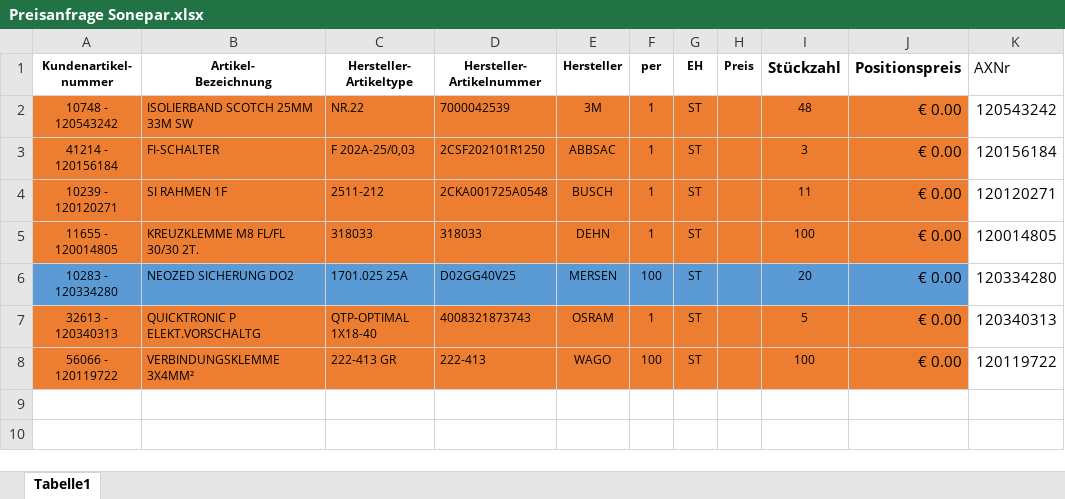
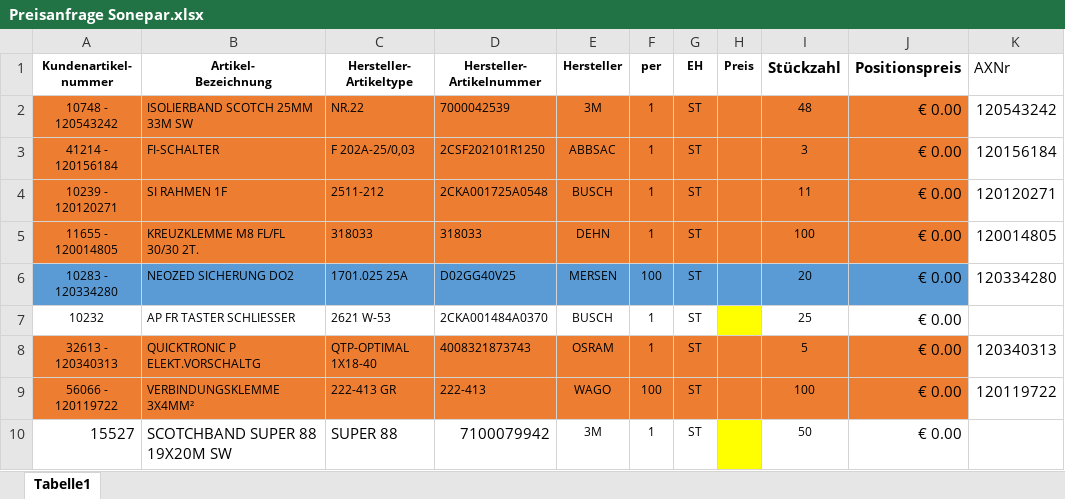
Before and after one commit to baetter-solutions/baetter-identifier, an Excel workbook: src/main/resources/importfiles/testfiles/Preisanfrage Sonepar.xlsx, sheet Tabelle1, drawn as a sheet; values as stored, in another font and other column widths than the file's, no borders; the diff names each change by its address in the sheet, - before the commit and + after, or states it on an @@ line.

```diff
--- a/src/main/resources/importfiles/testfiles/Preisanfrage Sonepar.xlsx (sheet Tabelle1)
+++ b/src/main/resources/importfiles/testfiles/Preisanfrage Sonepar.xlsx (sheet Tabelle1)
+row 7: 10232 | AP FR TASTER SCHLIESSER | 2621 W-53 | 2CKA001484A0370 | BUSCH | 1 | ST |  | 25 | € 0.00
+row 10: 15527 | SCOTCHBAND SUPER 88 19X20M SW | SUPER 88 | 7100079942 | 3M | 1 | ST |  | 50 | € 0.00
```
Also changed, not shown: formulas that keep their value, 8 other files.
